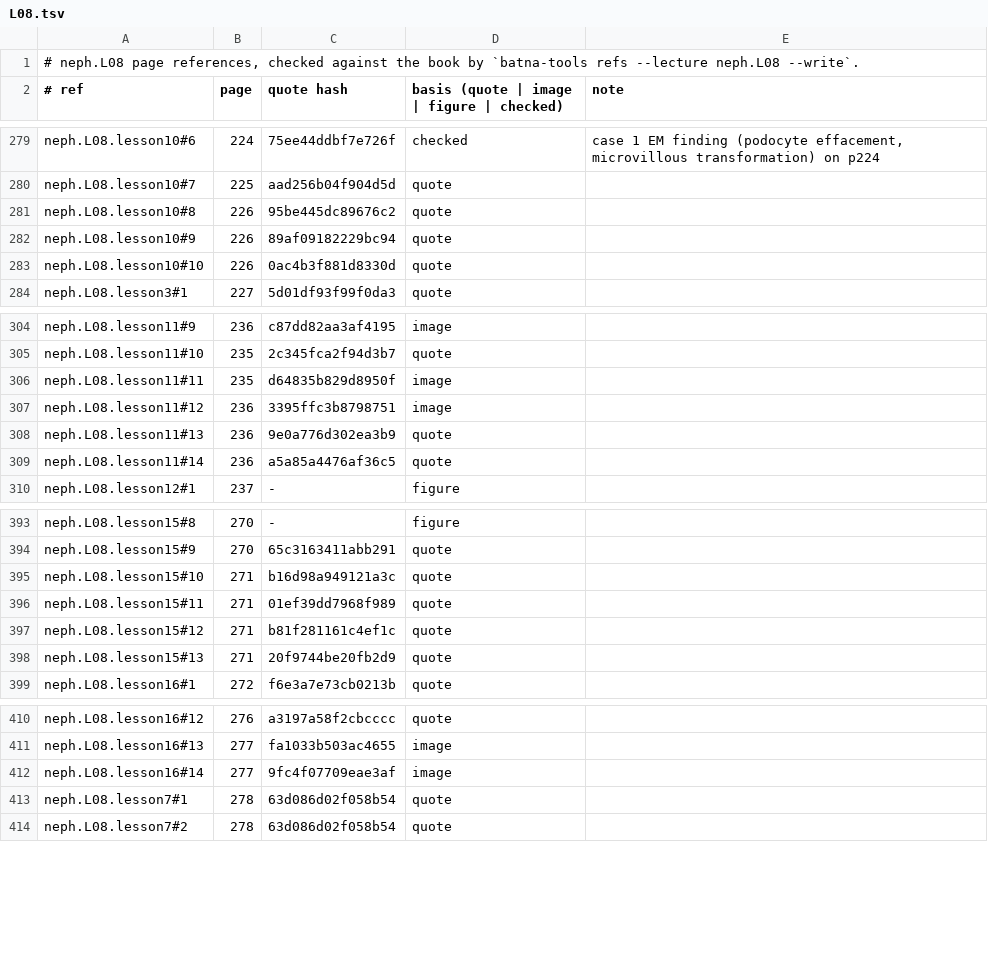
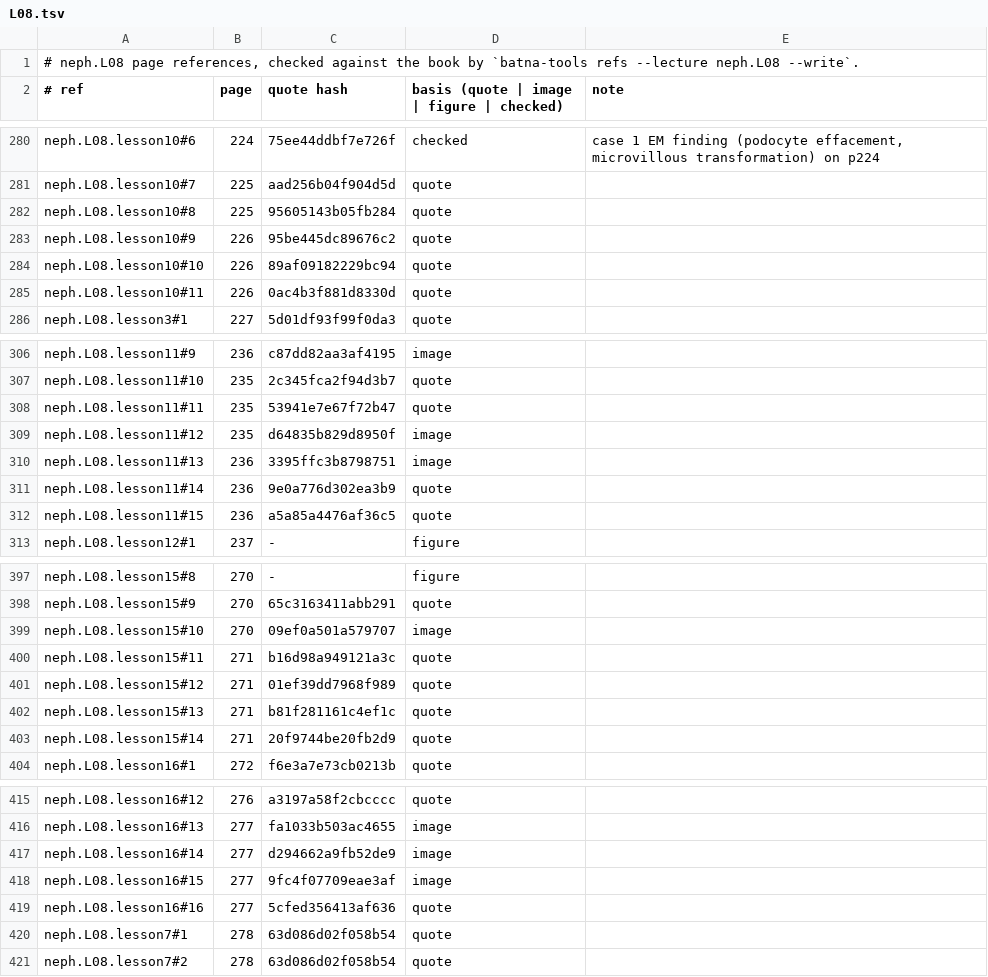
Before and after one commit to MohamedRef/Batna-app, a TSV file: content/book-refs/neph/L08.tsv, drawn as a sheet; only a part is shown, gaps mark what is left out; the diff covers the shown part only.

Commit message:
neph.L08: show eight diagrams and algorithms given in words only (#1156) (#1231)

```diff
--- a/content/book-refs/neph/L08.tsv
+++ b/content/book-refs/neph/L08.tsv
@@ -280,5 +281,6 @@ neph.L08.lesson10#6	224	75ee44ddbf7e726f	checked	case 1 EM finding (podocyte eff
 neph.L08.lesson10#7	225	aad256b04f904d5d	quote	
-neph.L08.lesson10#8	226	95be445dc89676c2	quote	
-neph.L08.lesson10#9	226	89af09182229bc94	quote	
-neph.L08.lesson10#10	226	0ac4b3f881d8330d	quote	
+neph.L08.lesson10#8	225	95605143b05fb284	quote	
+neph.L08.lesson10#9	226	95be445dc89676c2	quote	
+neph.L08.lesson10#10	226	89af09182229bc94	quote	
+neph.L08.lesson10#11	226	0ac4b3f881d8330d	quote	
 neph.L08.lesson3#1	227	5d01df93f99f0da3	quote	
@@ -305,6 +307,7 @@ neph.L08.lesson11#9	236	c87dd82aa3af4195	image
 neph.L08.lesson11#10	235	2c345fca2f94d3b7	quote	
-neph.L08.lesson11#11	235	d64835b829d8950f	image	
-neph.L08.lesson11#12	236	3395ffc3b8798751	image	
-neph.L08.lesson11#13	236	9e0a776d302ea3b9	quote	
-neph.L08.lesson11#14	236	a5a85a4476af36c5	quote	
+neph.L08.lesson11#11	235	53941e7e67f72b47	quote	
+neph.L08.lesson11#12	235	d64835b829d8950f	image	
+neph.L08.lesson11#13	236	3395ffc3b8798751	image	
+neph.L08.lesson11#14	236	9e0a776d302ea3b9	quote	
+neph.L08.lesson11#15	236	a5a85a4476af36c5	quote	
 neph.L08.lesson12#1	237	-	figure	
@@ -394,6 +398,7 @@ neph.L08.lesson15#8	270	-	figure
 neph.L08.lesson15#9	270	65c3163411abb291	quote	
-neph.L08.lesson15#10	271	b16d98a949121a3c	quote	
-neph.L08.lesson15#11	271	01ef39dd7968f989	quote	
-neph.L08.lesson15#12	271	b81f281161c4ef1c	quote	
-neph.L08.lesson15#13	271	20f9744be20fb2d9	quote	
+neph.L08.lesson15#10	270	09ef0a501a579707	image	
+neph.L08.lesson15#11	271	b16d98a949121a3c	quote	
+neph.L08.lesson15#12	271	01ef39dd7968f989	quote	
+neph.L08.lesson15#13	271	b81f281161c4ef1c	quote	
+neph.L08.lesson15#14	271	20f9744be20fb2d9	quote	
 neph.L08.lesson16#1	272	f6e3a7e73cb0213b	quote	
@@ -411,3 +416,5 @@ neph.L08.lesson16#12	276	a3197a58f2cbcccc	quote
 neph.L08.lesson16#13	277	fa1033b503ac4655	image	
-neph.L08.lesson16#14	277	9fc4f07709eae3af	image	
+neph.L08.lesson16#14	277	d294662a9fb52de9	image	
+neph.L08.lesson16#15	277	9fc4f07709eae3af	image	
+neph.L08.lesson16#16	277	5cfed356413af636	quote	
 neph.L08.lesson7#1	278	63d086d02f058b54	quote	
```
Also changed, not shown: 3 added rows and 3 edited cells elsewhere in this file, 10 other files.
